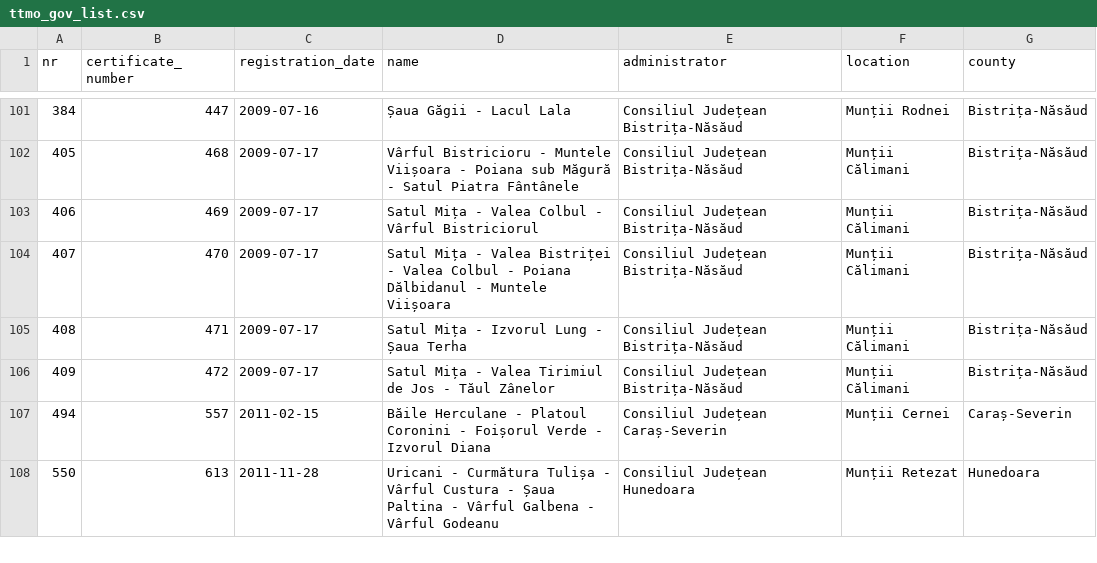
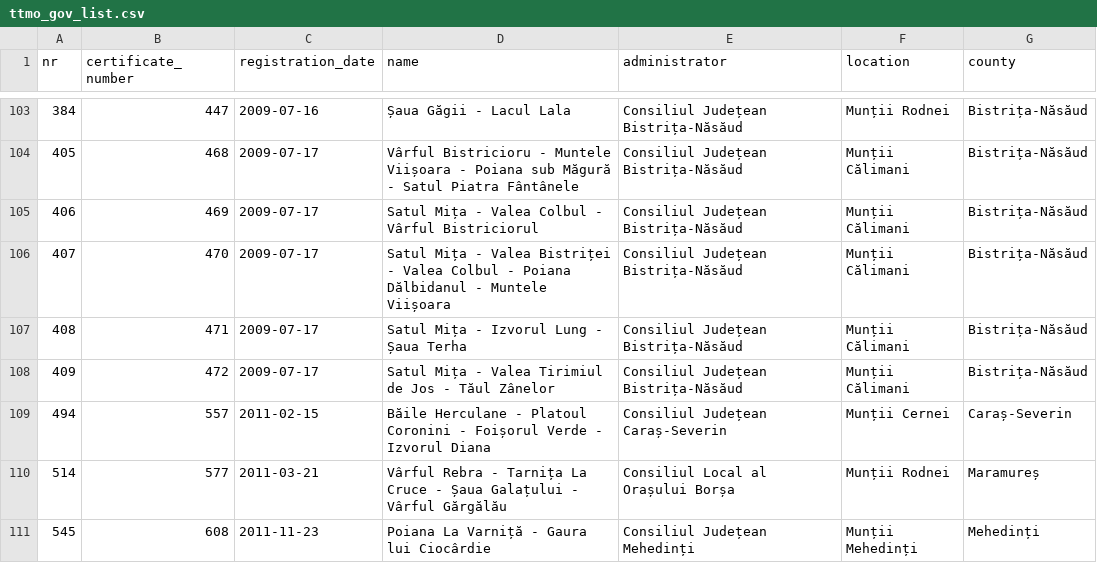
Before and after one commit to communitypoweredbydlot/ttmo-gov-list, a CSV file: data/clean/turism_gov_ro/ttmo_gov_list.csv, drawn as a sheet; only a part is shown, gaps mark what is left out; the shorter side is filled out with more unchanged rows; the diff covers the shown part only.

```diff
--- a/data/clean/turism_gov_ro/ttmo_gov_list.csv
+++ b/data/clean/turism_gov_ro/ttmo_gov_list.csv
@@ -107 +109,3 @@ nr,certificate_number,registration_date,name,administrator,location,county
 494,557,2011-02-15,Băile Herculane - Platoul Coronini - Foișorul Verde - Izvorul Diana,Consiliul Județean Caraș-Severin,Munții Cernei,Caraș-Severin
+514,577,2011-03-21,Vârful Rebra - Tarnița La Cruce - Șaua Galațului - Vârful Gărgălău,Consiliul Local al Orașului Borșa,Munții Rodnei,Maramureș
+545,608,2011-11-23,Poiana La Varniță - Gaura lui Ciocârdie,Consiliul Județean Mehedinți,Munții Mehedinți,Mehedinți
```
Also changed, not shown: 8 added rows elsewhere in this file.
